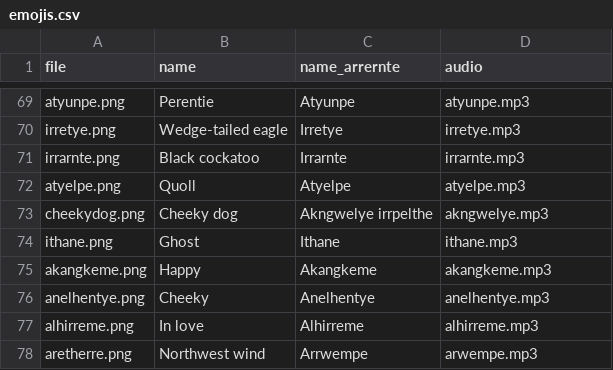
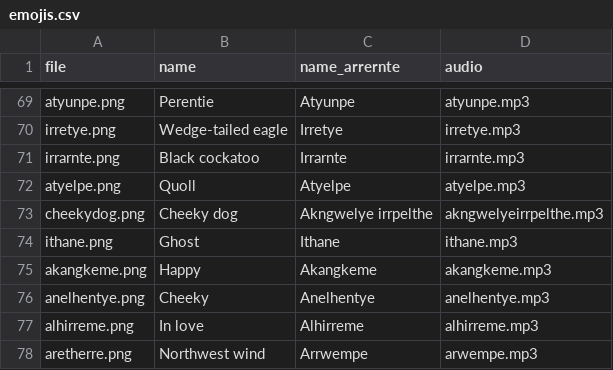
Before and after one commit to Indigemoji-Australia/indigemoji-app, a CSV file: emojis.csv, drawn as a sheet; only a part is shown, gaps mark what is left out.

Commit message:
Updated CheekyDog csv and added missing audio to Android folder

```diff
--- a/emojis.csv
+++ b/emojis.csv
@@ -72,3 +72,3 @@ irrarnte.png,Black cockatoo,Irrarnte,irrarnte.mp3
 atyelpe.png,Quoll,Atyelpe,atyelpe.mp3
-cheekydog.png,Cheeky dog,Akngwelye irrpelthe,akngwelye.mp3
+cheekydog.png,Cheeky dog,Akngwelye irrpelthe,akngwelyeirrpelthe.mp3
 ithane.png,Ghost,Ithane,ithane.mp3
```
Also changed, not shown: 2 other files.
